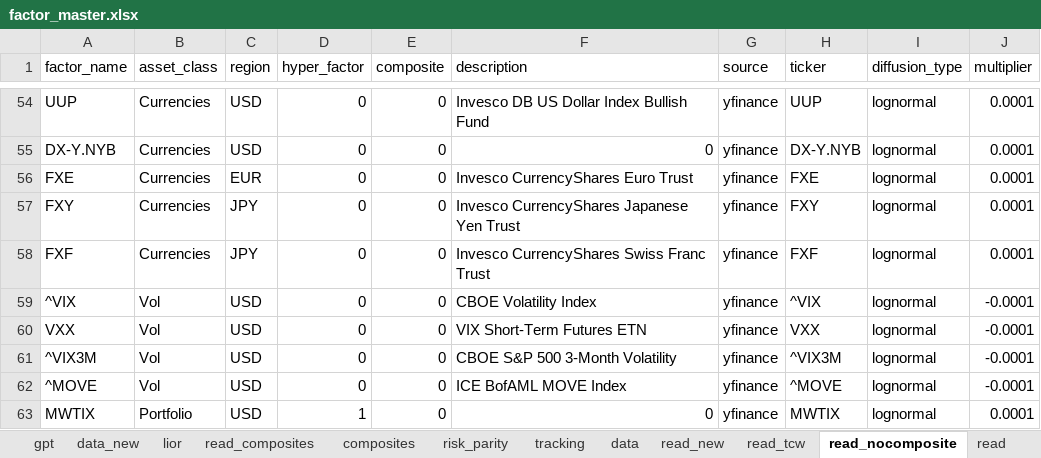
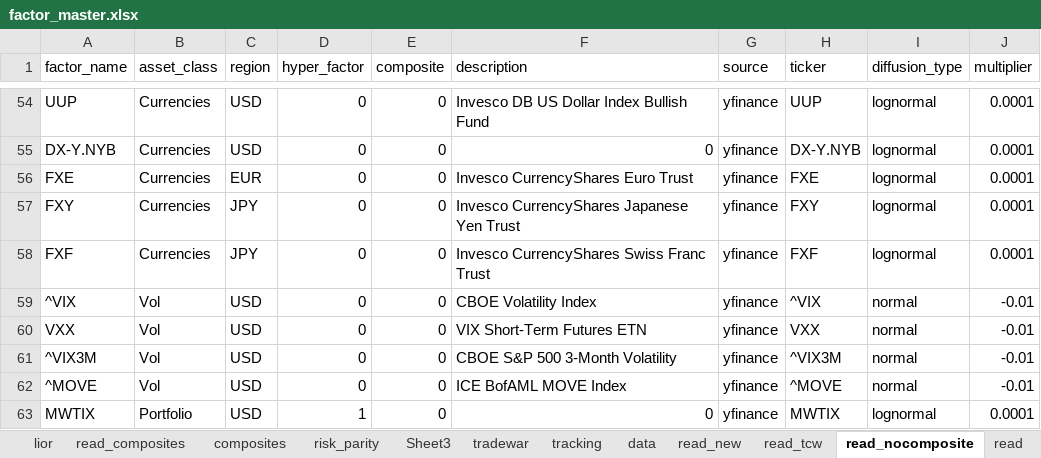
Before and after one commit to bkraines/risk, an Excel workbook: factor_master.xlsx, sheet read_nocomposite, drawn as a sheet; only a part is shown, gaps mark what is left out; values as stored, in another font and other column widths than the file's, no borders; the diff names each change by its address in the sheet, - before the commit and + after, or states it on an @@ line.

```diff
--- a/factor_master.xlsx (sheet read_nocomposite)
+++ b/factor_master.xlsx (sheet read_nocomposite)
+sheet tab: Sheet3
+sheet tab: tradewar
-I59:I62 (diffusion_type): lognormal
+I59:I62 (diffusion_type): normal
-J59:J62 (multiplier): -0.0001
+J59:J62 (multiplier): -0.01
```
Also changed, not shown: sheet data, sheet read_tcw, sheet read, sheet read_composites, sheet composites, formulas that keep their value, 6 other files.
